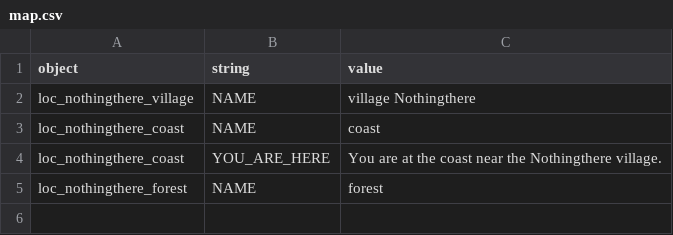
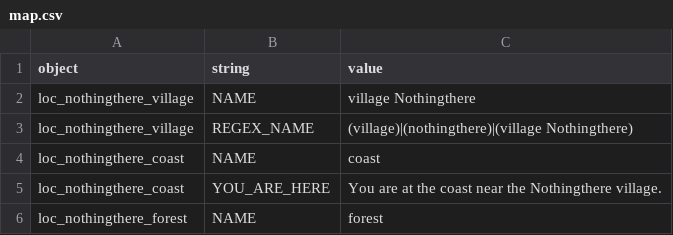
Before and after one commit to lychanl/discord-text-rpg, a CSV file: worlds/default/locales/en/map.csv, drawn as a sheet; the diff names each change by its address in the sheet, - before the commit and + after, or states it on an @@ line.

```diff
--- a/worlds/default/locales/en/map.csv
+++ b/worlds/default/locales/en/map.csv
+row 3: loc_nothingthere_village | REGEX_NAME | (village)|(nothingthere)|(village Nothingthere)
```
Also changed, not shown: worlds/default/locales/en/errors.csv, 21 other files.
